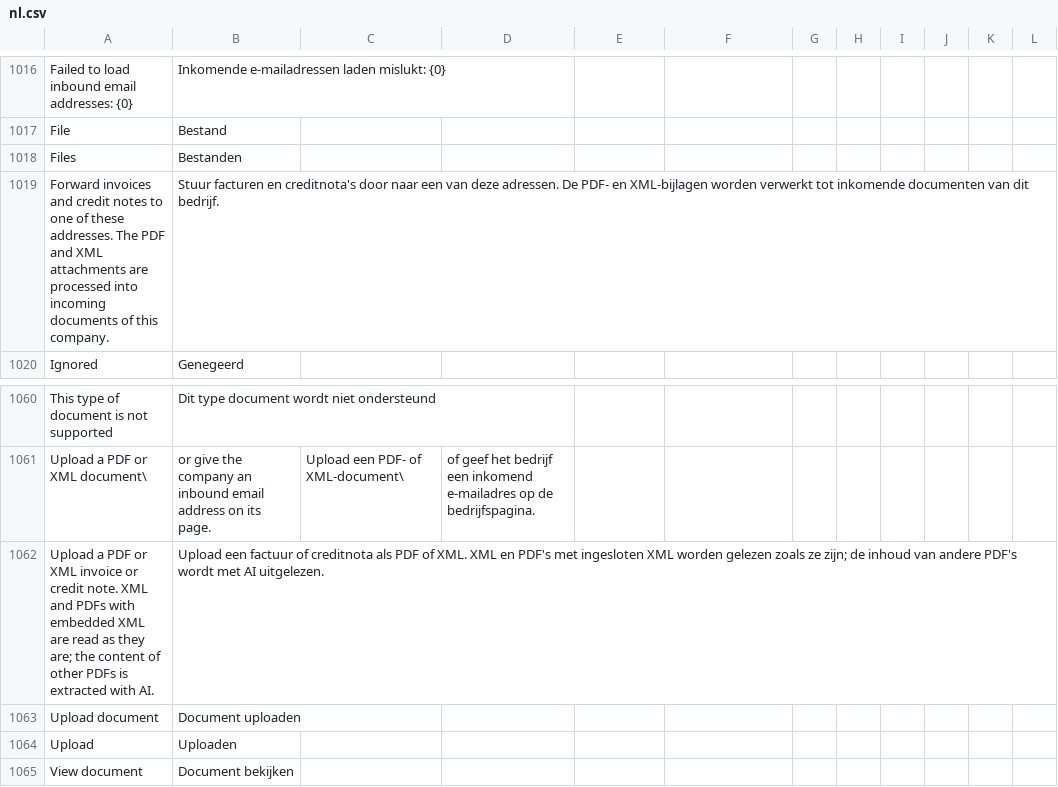
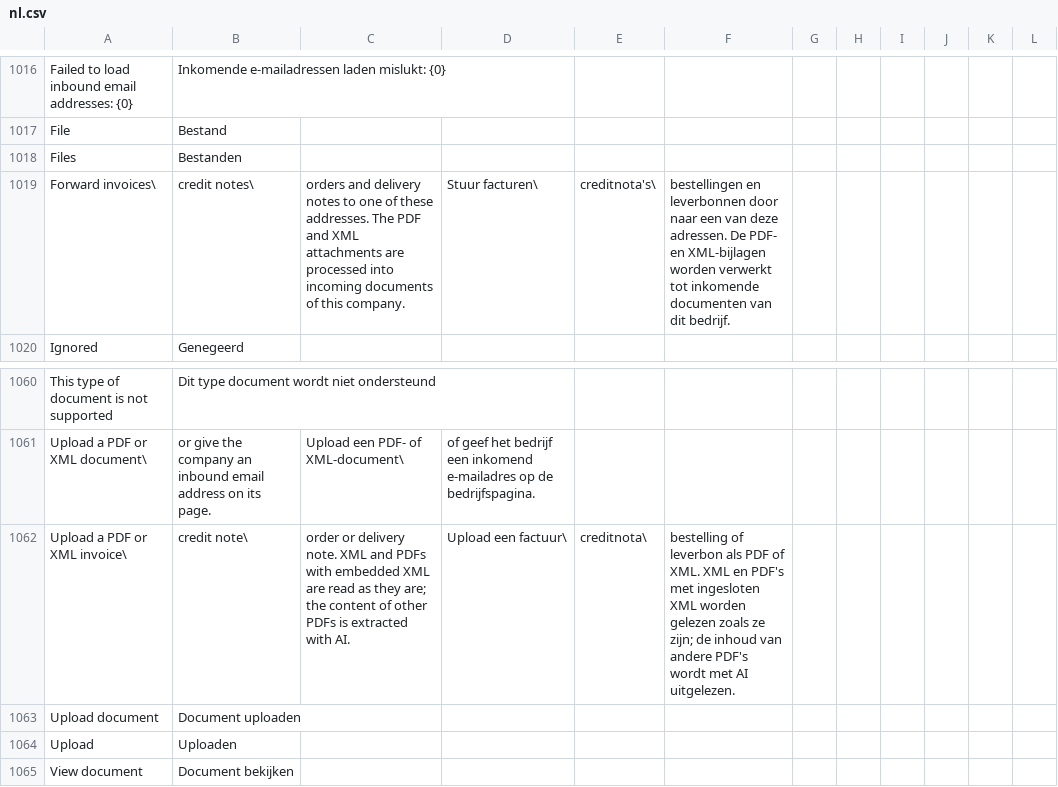
Before and after one commit to recommand/recommand-peppol, a CSV file: translations/nl.csv, drawn as a sheet; only a part is shown, gaps mark what is left out; removed rows and columns are numbered as before the commit, all else as after; the diff names each change by its address in the sheet, - before the commit and + after, or states it on an @@ line.

```diff
--- a/translations/nl.csv
+++ b/translations/nl.csv
-row 1019: Forward invoices and credit notes to one of these addresses. The PDF and XML attachments are processed into incoming documents of this company. | Stuur facturen en creditnota's door naar een van deze adressen. De PDF- en XML-bijlagen worden verwerkt tot inkomende documenten van dit bedrijf.
+row 1019: Forward invoices\ | credit notes\ | orders and delivery notes to one of these addresses. The PDF and XML attachments are processed into incoming documents of this company. | Stuur facturen\ | creditnota's\ | bestellingen en leverbonnen door naar een van deze adressen. De PDF- en XML-bijlagen worden verwerkt tot inkomende documenten van dit bedrijf.
-row 1062: Upload a PDF or XML invoice or credit note. XML and PDFs with embedded XML are read as they are; the content of other PDFs is extracted with AI. | Upload een factuur of creditnota als PDF of XML. XML en PDF's met ingesloten XML worden gelezen zoals ze zijn; de inhoud van andere PDF's wordt met AI uitgelezen.
+row 1062: Upload a PDF or XML invoice\ | credit note\ | order or delivery note. XML and PDFs with embedded XML are read as they are; the content of other PDFs is extracted with AI. | Upload een factuur\ | creditnota\ | bestelling of leverbon als PDF of XML. XML en PDF's met ingesloten XML worden gelezen zoals ze zijn; de inhoud van andere PDF's wordt met AI uitgelezen.
```
Also changed, not shown: translations/de.csv, translations/fr.csv, 23 other files.
